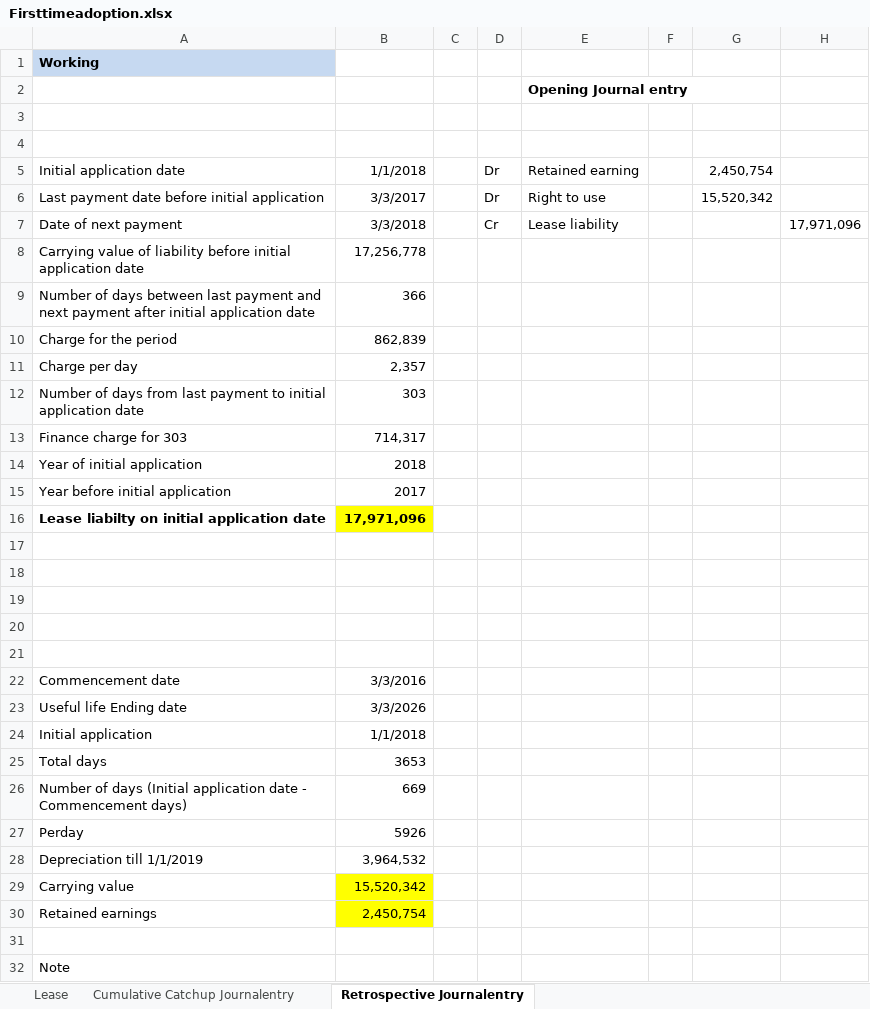
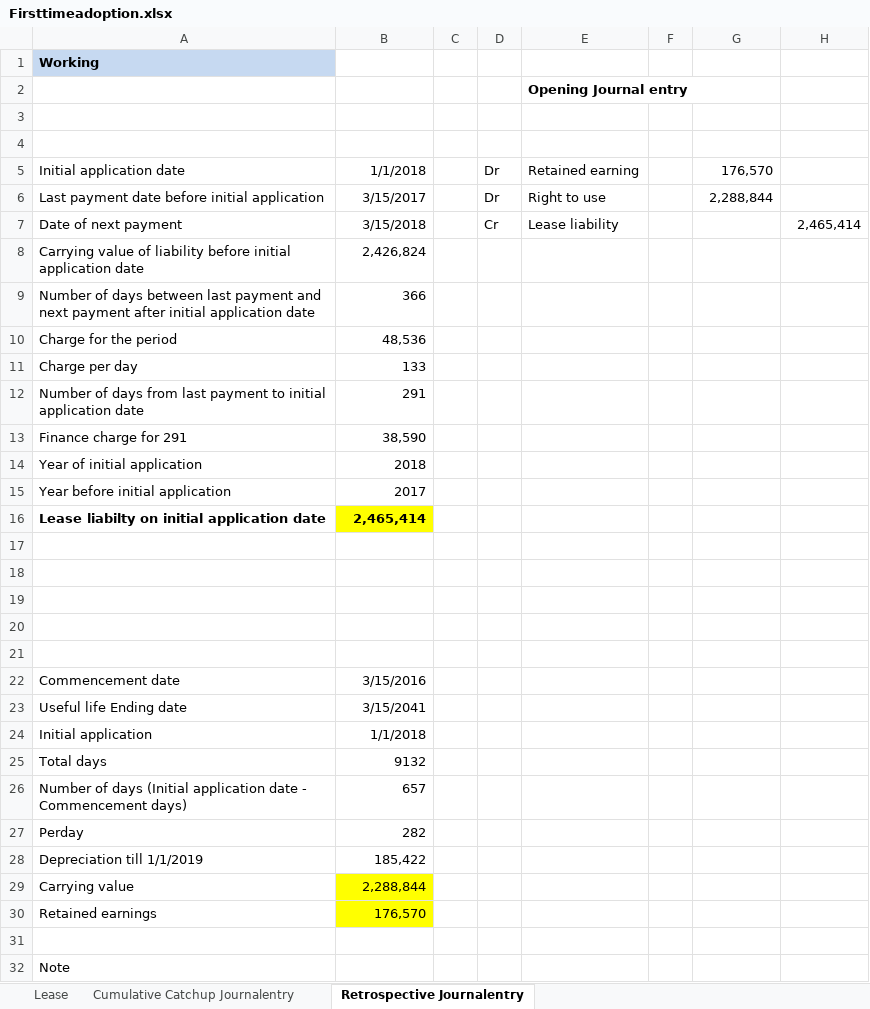
Before and after one commit to junaidp/boardofdirectorsServer, an Excel workbook: src/main/resources/static/Firsttimeadoption.xlsx, sheet Retrospective Journalentry, drawn as a sheet; only a part is shown; values as stored, in another font and other column widths than the file's, no borders; charts and pictures not drawn; removed rows and columns are numbered as before the commit, all else as after; the diff names each change by its address in the sheet, - before the commit and + after, or states it on an @@ line.

```diff
--- a/src/main/resources/static/Firsttimeadoption.xlsx (sheet Retrospective Journalentry)
+++ b/src/main/resources/static/Firsttimeadoption.xlsx (sheet Retrospective Journalentry)
-G5: 2,450,754
+G5: 176,570
-B6: 3/3/2017
+B6: 3/15/2017
-G6: 15,520,342
+G6: 2,288,844
-B7: 3/3/2018
+B7: 3/15/2018
-H7: 17,971,096
+H7: 2,465,414
-B8: 17,256,778
+B8: 2,426,824
-B10: 862,839
+B10: 48,536
-B11: 2,357
+B11: 133
-B12: 303
+B12: 291
-row 13: Finance charge for 303 | 714,317
+row 13: Finance charge for 291 | 38,590
-B16: 17,971,096
+B16: 2,465,414
-B22: 3/3/2016
+B22: 3/15/2016
-B23: 3/3/2026
+B23: 3/15/2041
-B25: 3653
+B25: 9132
-B26: 669
+B26: 657
-B27: 5926
+B27: 282
-B28: 3,964,532
+B28: 185,422
-B29: 15,520,342
+B29: 2,288,844
-B30: 2,450,754
+B30: 176,570
```
Also changed, not shown: sheet Lease, sheet Cumulative Catchup Journalentry, 3 other files.
